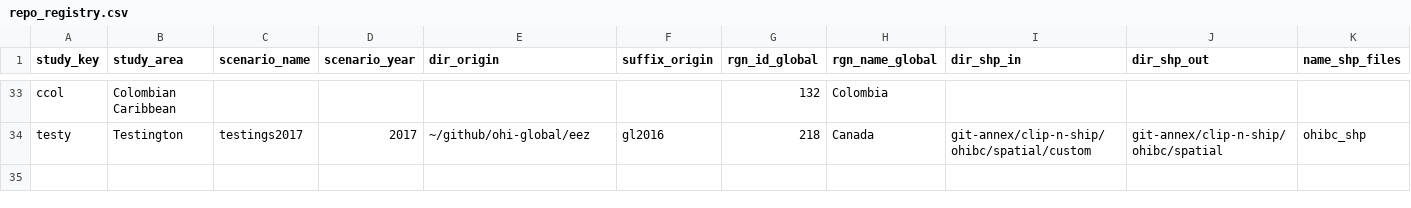
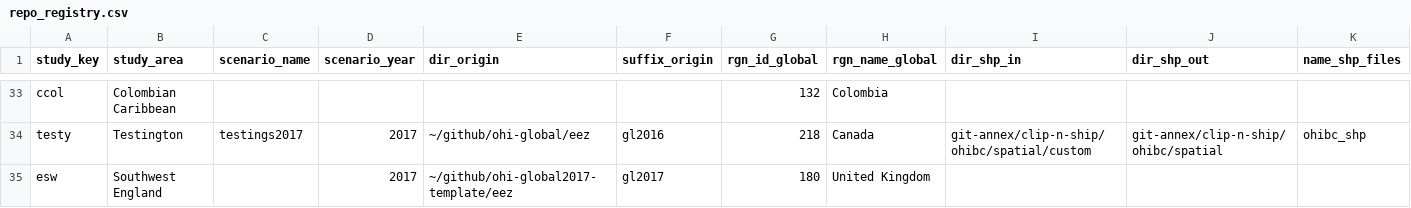
Before and after one commit to OHI-Science/ohirepos-log, a CSV file: repo_registry.csv, drawn as a sheet; only a part is shown, gaps mark what is left out; rows hold the shown columns only; the diff names each change by its address in the sheet, - before the commit and + after, or states it on an @@ line.

Commit message:
made ESW prep repo with global_explore

```diff
--- a/repo_registry.csv
+++ b/repo_registry.csv
+row 35: esw | Southwest England |  | 2017 | ~/github/ohi-global2017-template/eez | gl2017 | 180 | United Kingdom
```
Also changed, not shown: 2 other files.
